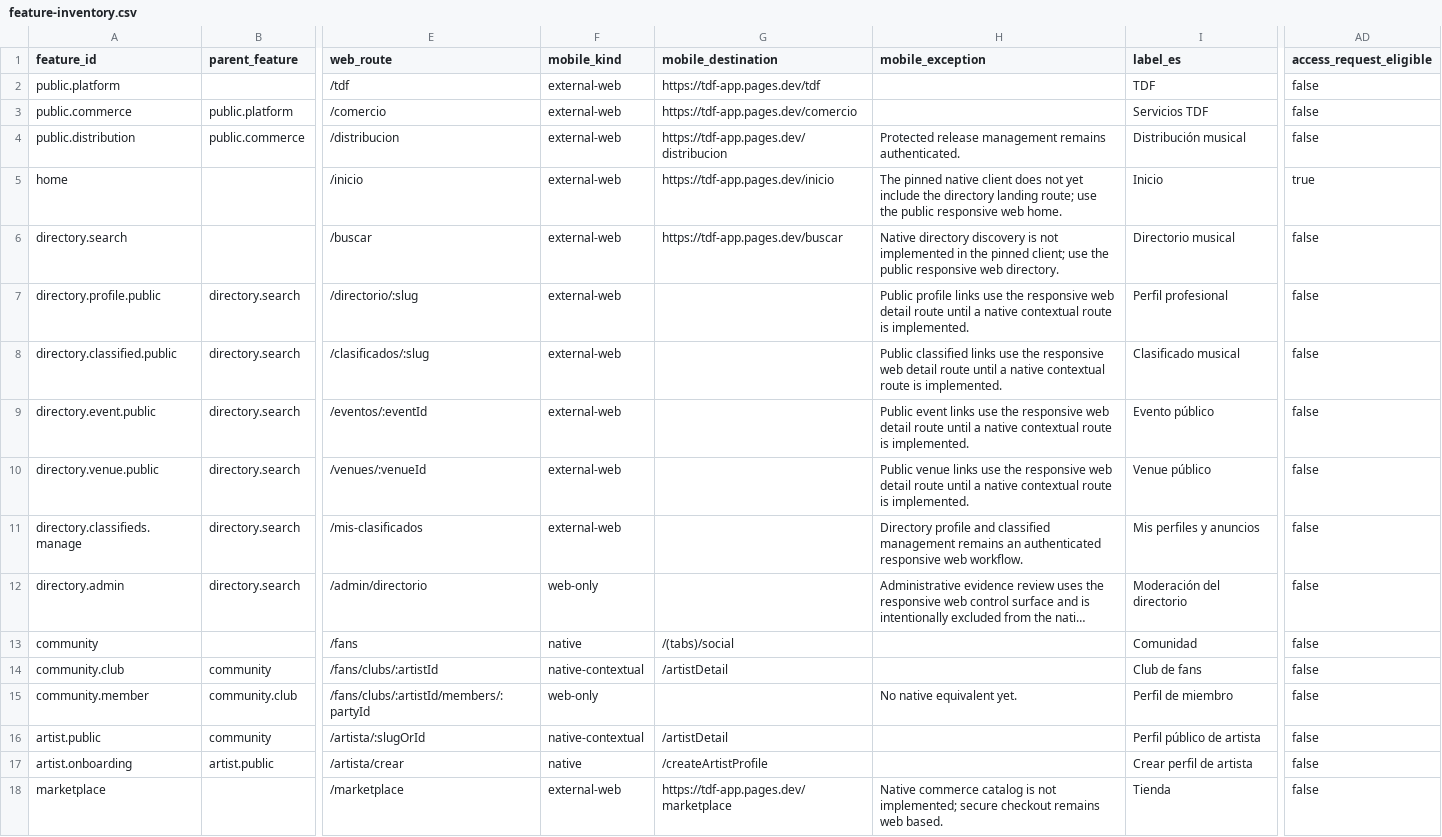
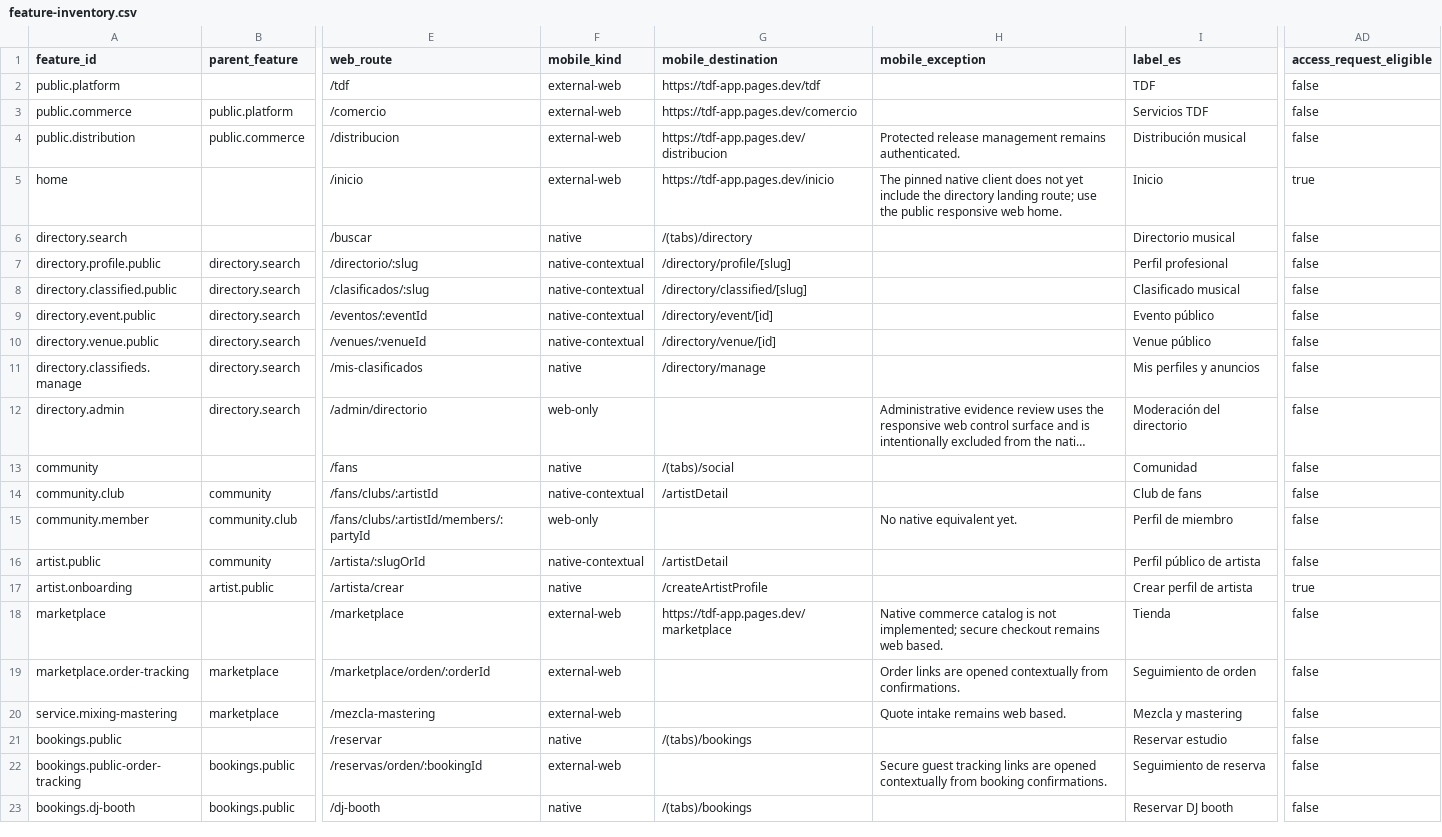
Before and after one commit to diegueins680/tdf-app, a CSV file: docs/feature-discoverability-audit/2026-08-21/feature-inventory.csv, drawn as a sheet; only a part is shown, gaps mark what is left out; the shorter side is filled out with more unchanged rows; long unchanged cells end in …; the diff names each change by its address in the sheet, - before the commit and + after, or states it on an @@ line.

```diff
--- a/docs/feature-discoverability-audit/2026-08-21/feature-inventory.csv
+++ b/docs/feature-discoverability-audit/2026-08-21/feature-inventory.csv
-F6 (mobile_kind): external-web
+F6 (mobile_kind): native
-G6 (mobile_destination): https://tdf-app.pages.dev/buscar
+G6 (mobile_destination): /(tabs)/directory
-H6 (mobile_exception): Native directory discovery is not implemented in the pinned client; use the public responsive web directory.
+H6 (mobile_exception): (empty)
-F7:F10 (mobile_kind): external-web
+F7:F10 (mobile_kind): native-contextual
-G7 (mobile_destination): (empty)
+G7 (mobile_destination): /directory/profile/[slug]
-H7 (mobile_exception): Public profile links use the responsive web detail route until a native contextual route is implemented.
+H7 (mobile_exception): (empty)
-G8 (mobile_destination): (empty)
+G8 (mobile_destination): /directory/classified/[slug]
-H8 (mobile_exception): Public classified links use the responsive web detail route until a native contextual route is implemented.
+H8 (mobile_exception): (empty)
-G9 (mobile_destination): (empty)
+G9 (mobile_destination): /directory/event/[id]
-H9 (mobile_exception): Public event links use the responsive web detail route until a native contextual route is implemented.
+H9 (mobile_exception): (empty)
-G10 (mobile_destination): (empty)
+G10 (mobile_destination): /directory/venue/[id]
-H10 (mobile_exception): Public venue links use the responsive web detail route until a native contextual route is implemented.
+H10 (mobile_exception): (empty)
-F11 (mobile_kind): external-web
+F11 (mobile_kind): native
-G11 (mobile_destination): (empty)
+G11 (mobile_destination): /directory/manage
-H11 (mobile_exception): Directory profile and classified management remains an authenticated responsive web workflow.
+H11 (mobile_exception): (empty)
-AD17 (access_request_eligible): false
+AD17 (access_request_eligible): true
```
Also changed, not shown: docs/feature-discoverability-audit/2026-08-21/role-module-feature-action-platform-matrix.csv, docs/feature-discoverability-audit/2026-08-21/route-and-mobile-mapping.csv, 12 other files.
